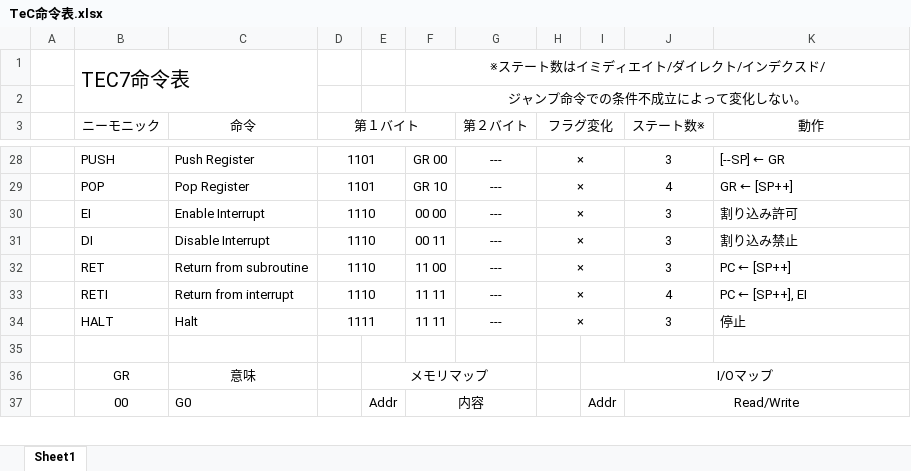
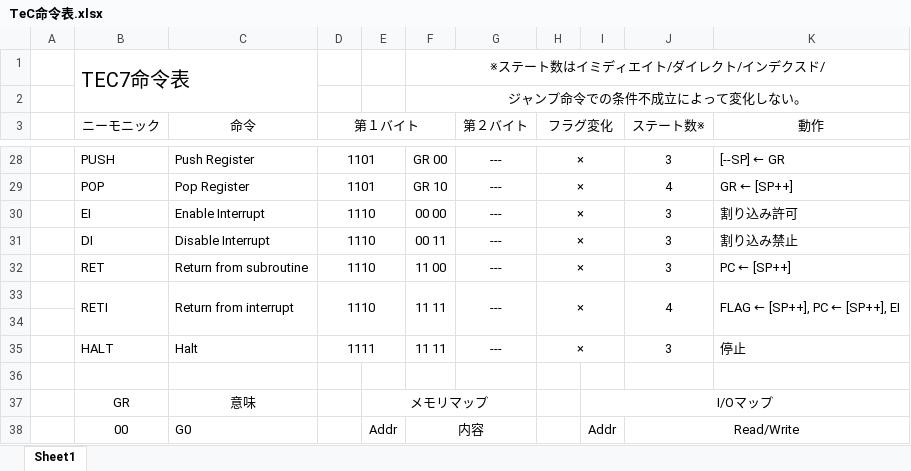
Before and after one commit to tctsigemura/TeC7, an Excel workbook: Doc/Arch/TeC命令表.xlsx, sheet Sheet1, drawn as a sheet; only a part is shown, gaps mark what is left out; values as stored, in another font and other column widths than the file's, no borders; the diff names each change by its address in the sheet, - before the commit and + after, or states it on an @@ line.

```diff
--- a/Doc/Arch/TeC命令表.xlsx (sheet Sheet1)
+++ b/Doc/Arch/TeC命令表.xlsx (sheet Sheet1)
+B33:B34 merged
+C33:C34 merged
+F33:F34 merged
+G33:G34 merged
+J33:J34 merged
-K33 (動作): PC ← [SP++], EI
+K33 (動作): FLAG ← [SP++], PC ← [SP++], EI
+K33:K34 merged
+row 34: (empty)
```
Also changed, not shown: 1 other file.
